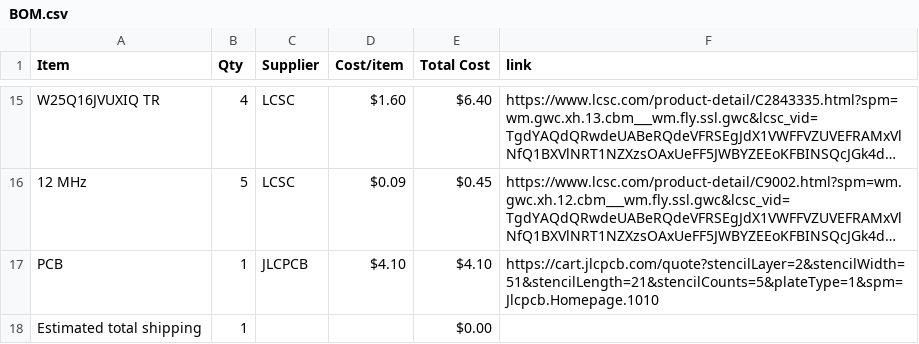
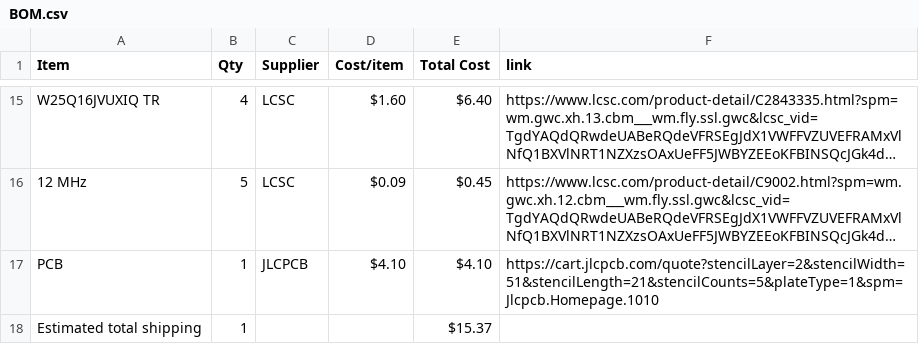
Before and after one commit to StriderNB/Devboard, a CSV file: BOM.csv, drawn as a sheet; only a part is shown, gaps mark what is left out; long unchanged cells end in …; the diff names each change by its address in the sheet, - before the commit and + after, or states it on an @@ line.

Commit message:
Sync RP2040 DevBoard from Half Life

```diff
--- a/BOM.csv
+++ b/BOM.csv
-E18 (Total Cost): $0.00
+E18 (Total Cost): $15.37
```
